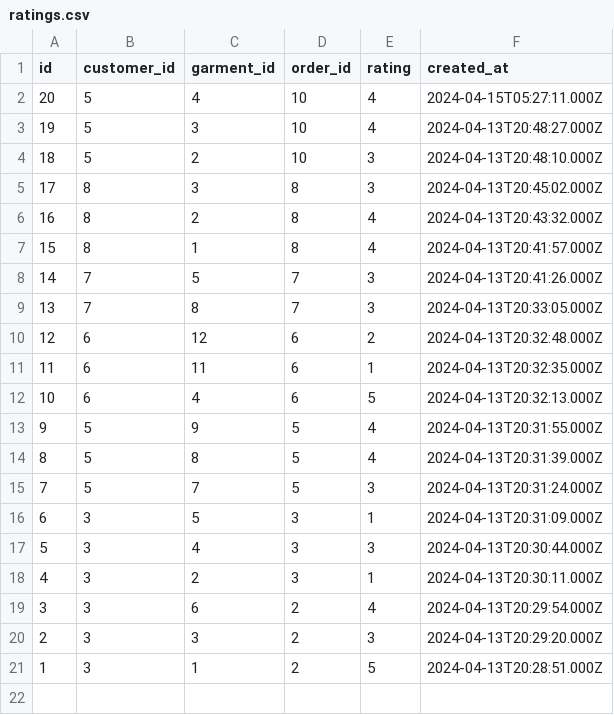
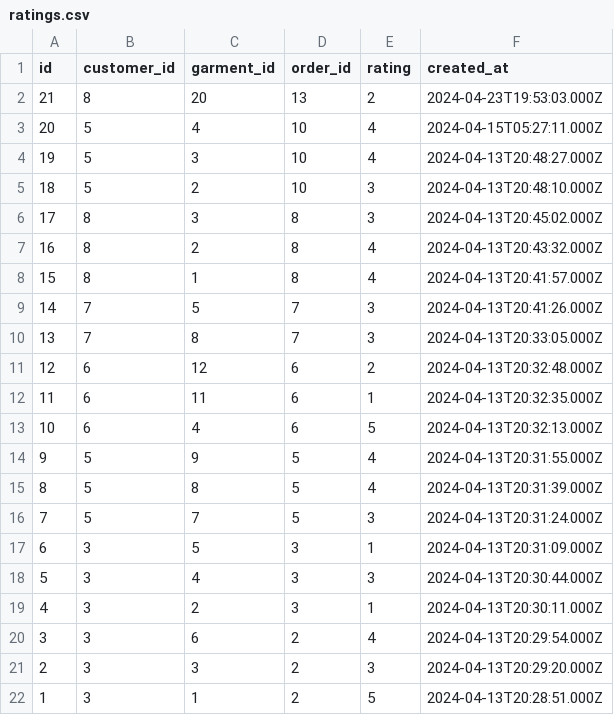
Before and after one commit to tusar8145/garment-shop-management, a CSV file: recommendation_server/ratings.csv, drawn as a sheet; the diff names each change by its address in the sheet, - before the commit and + after, or states it on an @@ line.

Commit message:
rating

```diff
--- a/recommendation_server/ratings.csv
+++ b/recommendation_server/ratings.csv
+row 2: 21 | 8 | 20 | 13 | 2 | 2024-04-23T19:53:03.000Z
```
Also changed, not shown: 2 other files.
